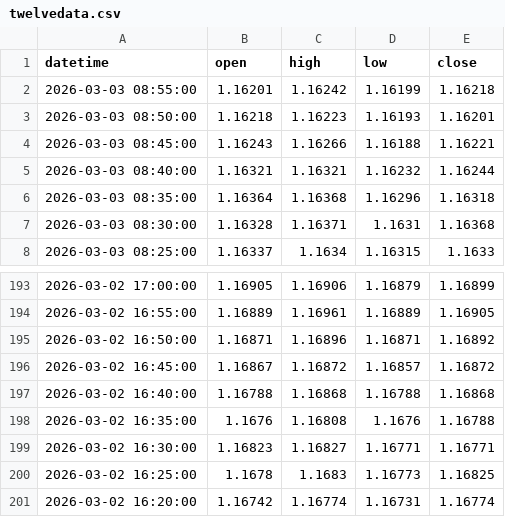
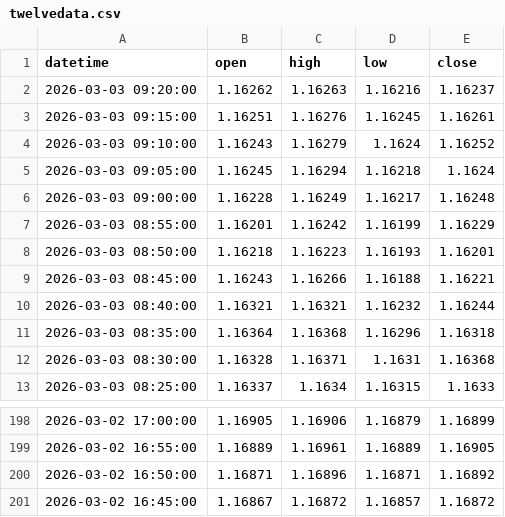
Before and after one commit to meryemmi2000-ui/eurusd-feeds, a CSV file: data/twelvedata.csv, drawn as a sheet; only a part is shown, gaps mark what is left out.

```diff
--- a/data/twelvedata.csv
+++ b/data/twelvedata.csv
@@ -1,3 +1,8 @@
 datetime;open;high;low;close
-2026-03-03 08:55:00;1.16201;1.16242;1.16199;1.16218
+2026-03-03 09:20:00;1.16262;1.16263;1.16216;1.16237
+2026-03-03 09:15:00;1.16251;1.16276;1.16245;1.16261
+2026-03-03 09:10:00;1.16243;1.16279;1.1624;1.16252
+2026-03-03 09:05:00;1.16245;1.16294;1.16218;1.1624
+2026-03-03 09:00:00;1.16228;1.16249;1.16217;1.16248
+2026-03-03 08:55:00;1.16201;1.16242;1.16199;1.16229
 2026-03-03 08:50:00;1.16218;1.16223;1.16193;1.16201
@@ -196,6 +201 @@ datetime;open;high;low;close
 2026-03-02 16:45:00;1.16867;1.16872;1.16857;1.16872
-2026-03-02 16:40:00;1.16788;1.16868;1.16788;1.16868
-2026-03-02 16:35:00;1.1676;1.16808;1.1676;1.16788
-2026-03-02 16:30:00;1.16823;1.16827;1.16771;1.16771
-2026-03-02 16:25:00;1.1678;1.1683;1.16773;1.16825
-2026-03-02 16:20:00;1.16742;1.16774;1.16731;1.16774
```
Also changed, not shown: 1 other file.
